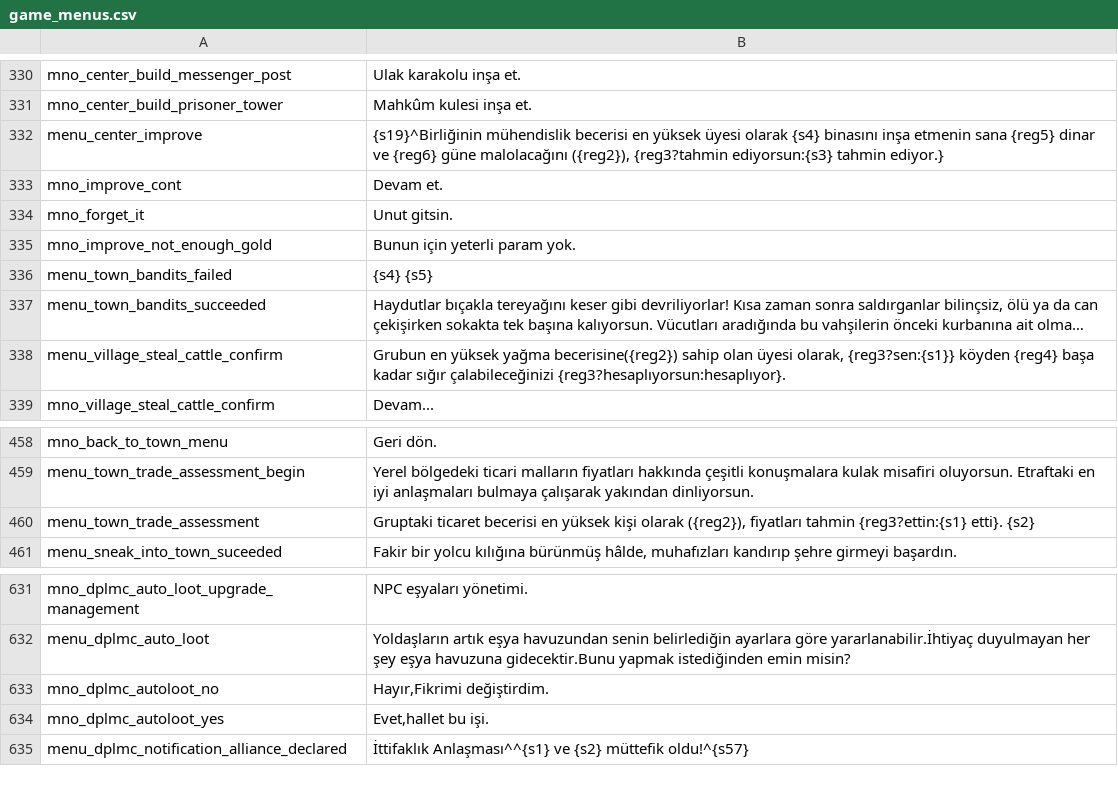
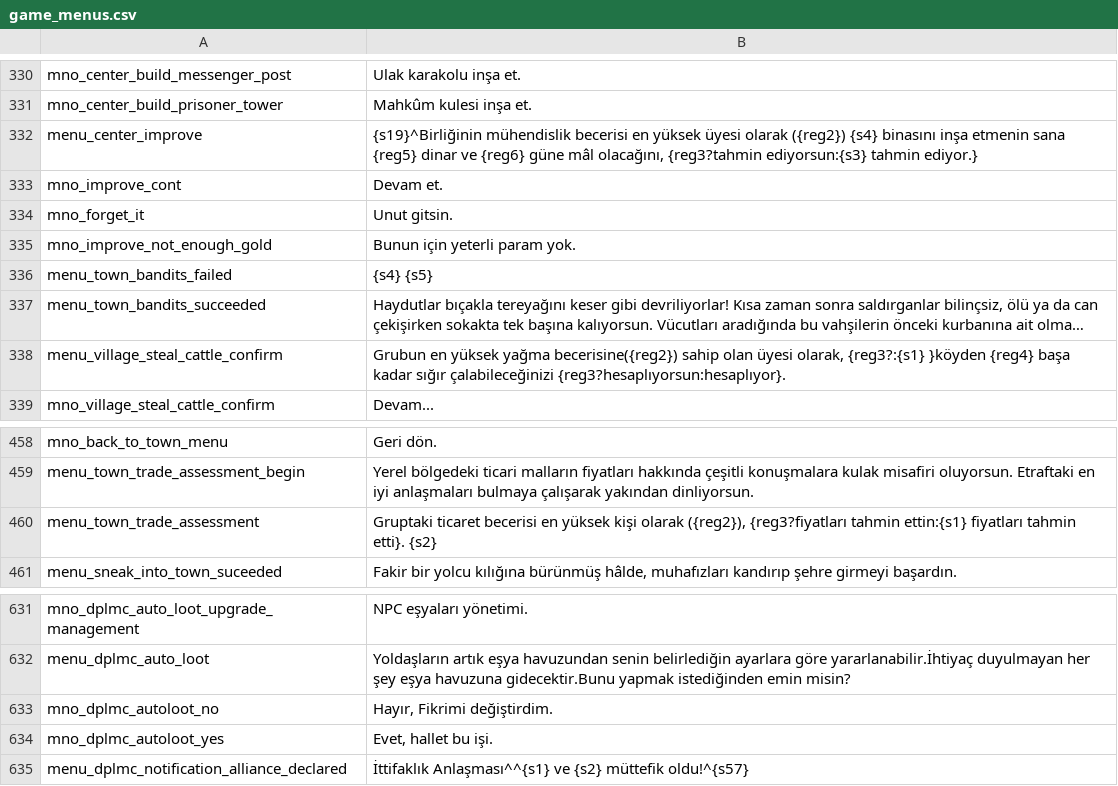
Before and after one commit to v0lkans/Diplomacy_4.litdum_v0.3.5, a CSV file: languages/tr/game_menus.csv, drawn as a sheet; only a part is shown, gaps mark what is left out; long unchanged cells end in …; the diff names each change by its address in the sheet, - before the commit and + after, or states it on an @@ line.

```diff
--- a/languages/tr/game_menus.csv
+++ b/languages/tr/game_menus.csv
-B332: …üyesi olarak {s4} binasını inşa etmenin sana {reg5} dinar ve {reg6} güne malolacağını ({reg2}), {reg3?tahmin ediyorsun:{s3}…
+B332: …üyesi olarak ({reg2}) {s4} binasını inşa etmenin sana {reg5} dinar ve {reg6} güne mâl olacağını, {reg3?tahmin ediyorsun:{s3}…
-B338: …üyesi olarak, {reg3?sen:{s1}} köyden {reg4} başa…
+B338: …üyesi olarak, {reg3?:{s1} }köyden {reg4} başa…
-B460: …olarak ({reg2}), fiyatları tahmin {reg3?ettin:{s1} etti}. {s2}
+B460: …olarak ({reg2}), {reg3?fiyatları tahmin ettin:{s1} fiyatları tahmin etti}. {s2}
-B633: Hayır,Fikrimi değiştirdim.
+B633: Hayır, Fikrimi değiştirdim.
-B634: Evet,hallet bu işi.
+B634: Evet, hallet bu işi.
```
Also changed, not shown: languages/tr/dialogs.csv, languages/tr/game_strings.csv, 1 other file.
